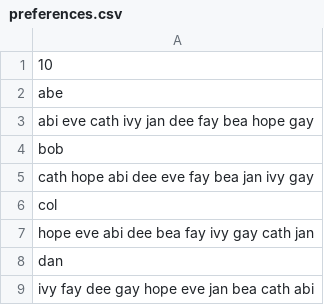
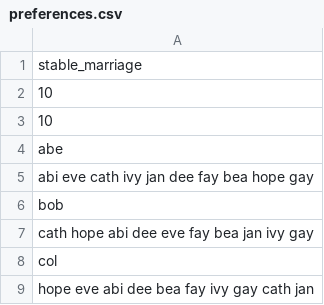
Before and after one commit to itrivacchiani/cs51finalproject, a CSV file: preferences.csv, drawn as a sheet; only a part is shown; the shorter side is filled out with more unchanged rows.

```diff
--- a/preferences.csv
+++ b/preferences.csv
@@ -1 +1,3 @@
+stable_marriage
+10
 10
```
Also changed, not shown: 1 other file.
